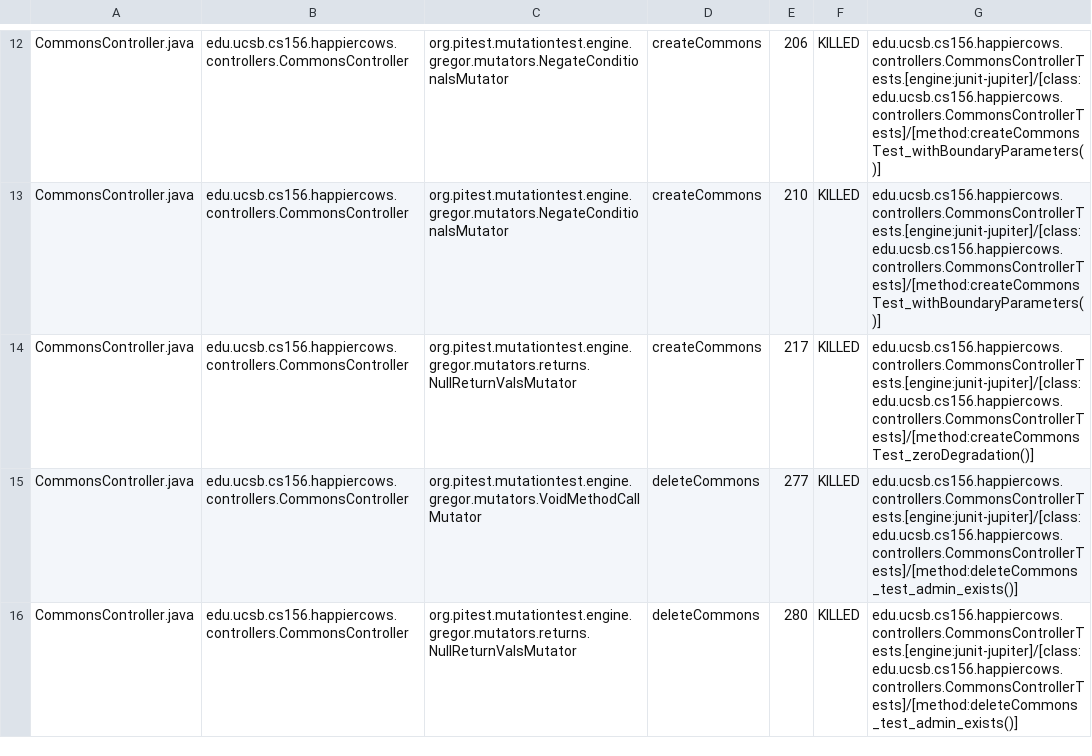
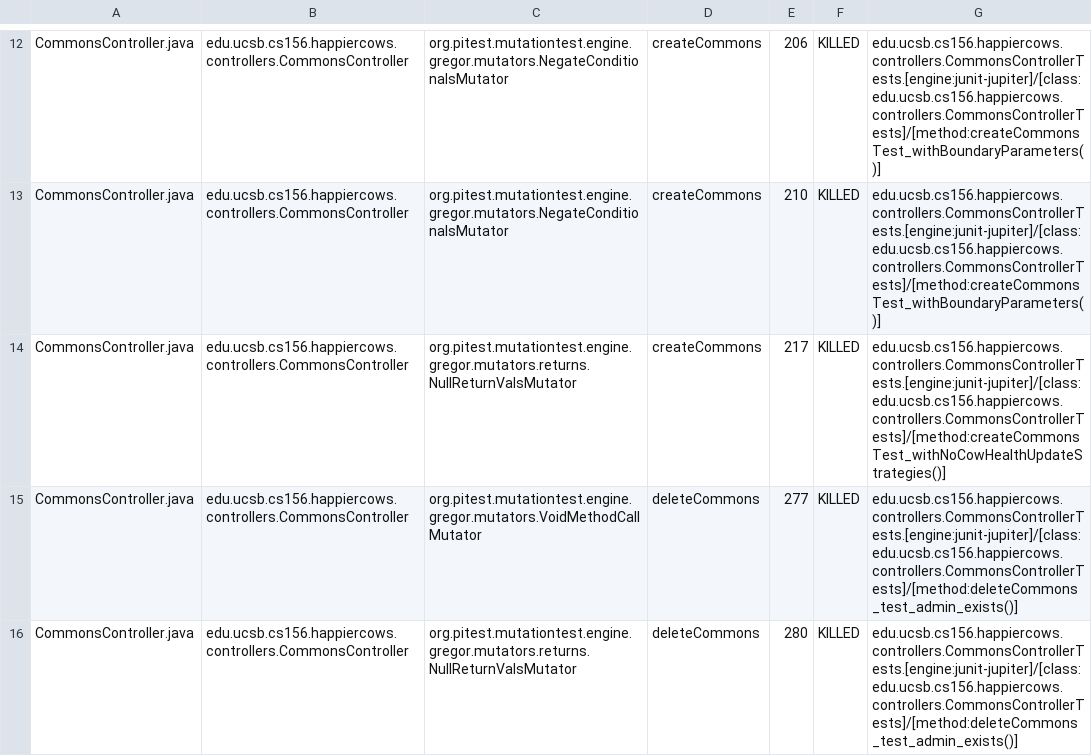
Before and after one commit to ucsb-cs156-f23/proj-happycows-f23-5pm-2, a CSV file: pitest/mutations.csv, drawn as a sheet; only a part is shown, gaps mark what is left out; the diff covers the shown part only.

Commit message:
Deploying to gh-pages from @ ucsb-cs156-f23/proj-happycows-f23-5pm-2@33992e1e39ddabcba8587205f0165a714e32a0a6 🚀

```diff
--- a/pitest/mutations.csv
+++ b/pitest/mutations.csv
@@ -13,3 +13,3 @@ CommonsController.java,edu.ucsb.cs156.happiercows.controllers.CommonsController,
 CommonsController.java,edu.ucsb.cs156.happiercows.controllers.CommonsController,org.pitest.mutationtest.engine.gregor.mutators.NegateConditionalsMutator,createCommons,210,KILLED,edu.ucsb.cs156.happiercows.controllers.CommonsControllerTests.[engine:junit-jupiter]/[class:edu.ucsb.cs156.happiercows.controllers.CommonsControllerTests]/[method:createCommonsTest_withBoundaryParameters()]
-CommonsController.java,edu.ucsb.cs156.happiercows.controllers.CommonsController,org.pitest.mutationtest.engine.gregor.mutators.returns.NullReturnValsMutator,createCommons,217,KILLED,edu.ucsb.cs156.happiercows.controllers.CommonsControllerTests.[engine:junit-jupiter]/[class:edu.ucsb.cs156.happiercows.controllers.CommonsControllerTests]/[method:createCommonsTest_zeroDegradation()]
+CommonsController.java,edu.ucsb.cs156.happiercows.controllers.CommonsController,org.pitest.mutationtest.engine.gregor.mutators.returns.NullReturnValsMutator,createCommons,217,KILLED,edu.ucsb.cs156.happiercows.controllers.CommonsControllerTests.[engine:junit-jupiter]/[class:edu.ucsb.cs156.happiercows.controllers.CommonsControllerTests]/[method:createCommonsTest_withNoCowHealthUpdateStrategies()]
 CommonsController.java,edu.ucsb.cs156.happiercows.controllers.CommonsController,org.pitest.mutationtest.engine.gregor.mutators.VoidMethodCallMutator,deleteCommons,277,KILLED,edu.ucsb.cs156.happiercows.controllers.CommonsControllerTests.[engine:junit-jupiter]/[class:edu.ucsb.cs156.happiercows.controllers.CommonsControllerTests]/[method:deleteCommons_test_admin_exists()]
```
Also changed, not shown: 20 edited cells elsewhere in this file, 46 other files.
